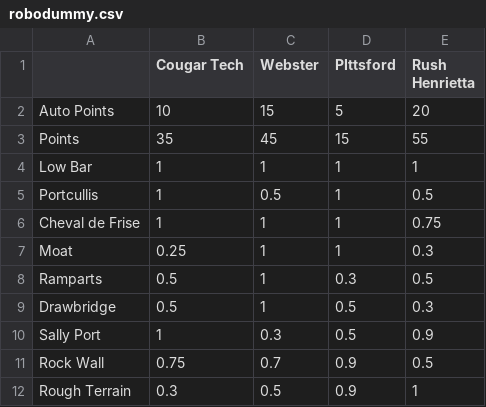
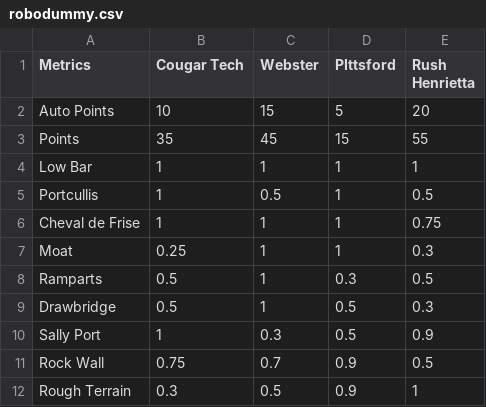
Before and after one commit to cougarTech2228/Scouting-2016, a CSV file: robodummy.csv, drawn as a sheet.

Commit message:
updated graphing and csv first column name

```diff
--- a/robodummy.csv
+++ b/robodummy.csv
@@ -1,2 +1,2 @@
-,Cougar Tech,Webster,PIttsford,Rush Henrietta
+Metrics,Cougar Tech,Webster,PIttsford,Rush Henrietta
 Auto Points,10,15,5,20
```
Also changed, not shown: 1 other file.
